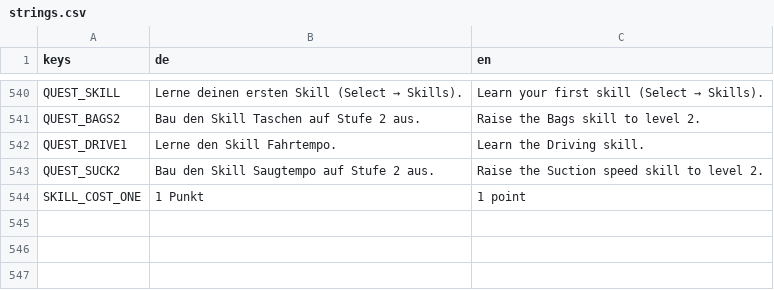
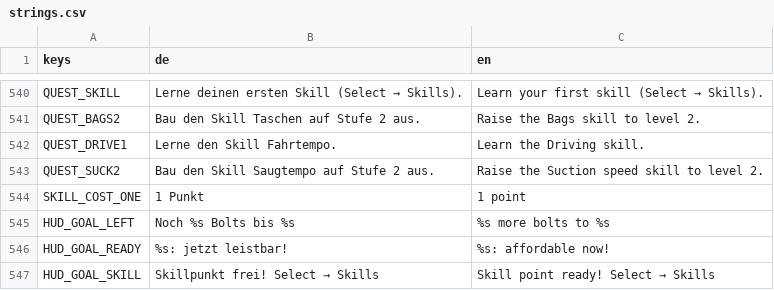
Before and after one commit to Dean86nz/ScrapEmpire, a CSV file: locale/strings.csv, drawn as a sheet; only a part is shown, gaps mark what is left out.

```diff
--- a/locale/strings.csv
+++ b/locale/strings.csv
@@ -552 +552,4 @@ QUEST_SUCK2,Bau den Skill Saugtempo auf Stufe 2 aus.,Raise the Suction speed ski
 SKILL_COST_ONE,1 Punkt,1 point
+HUD_GOAL_LEFT,Noch %s Bolts bis %s,%s more bolts to %s
+HUD_GOAL_READY,%s: jetzt leistbar!,%s: affordable now!
+HUD_GOAL_SKILL,Skillpunkt frei! Select → Skills,Skill point ready! Select → Skills
```
Also changed, not shown: 13 other files.
